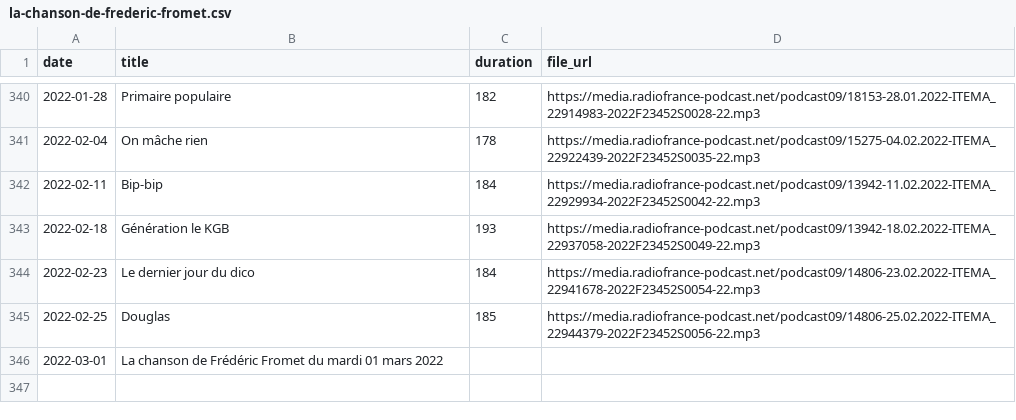
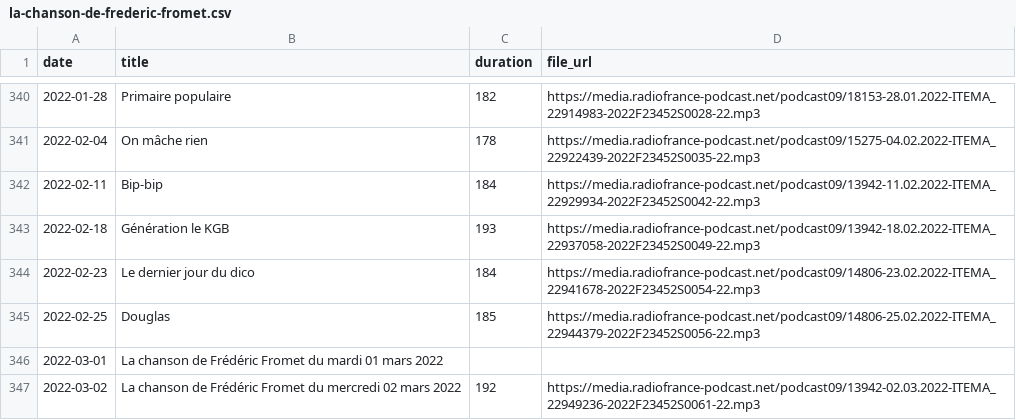
Before and after one commit to ahasverus/franceinter, a CSV file: inst/csv/la-chanson-de-frederic-fromet.csv, drawn as a sheet; only a part is shown, gaps mark what is left out.

```diff
--- a/inst/csv/la-chanson-de-frederic-fromet.csv
+++ b/inst/csv/la-chanson-de-frederic-fromet.csv
@@ -346 +346,2 @@
 "2022-03-01";"La chanson de Frédéric Fromet du mardi 01 mars 2022";"";""
+"2022-03-02";"La chanson de Frédéric Fromet du mercredi 02 mars 2022";"192";"https://media.radiofrance-podcast.net/podcast09/13942-02.03.2022-ITEMA_22949236-2022F23452S0061-22.mp3"
```
Also changed, not shown: inst/csv/le-moment-meurice.csv, inst/csv/tanguy-pastureau-maltraite-l-info.csv, 4 other files.
